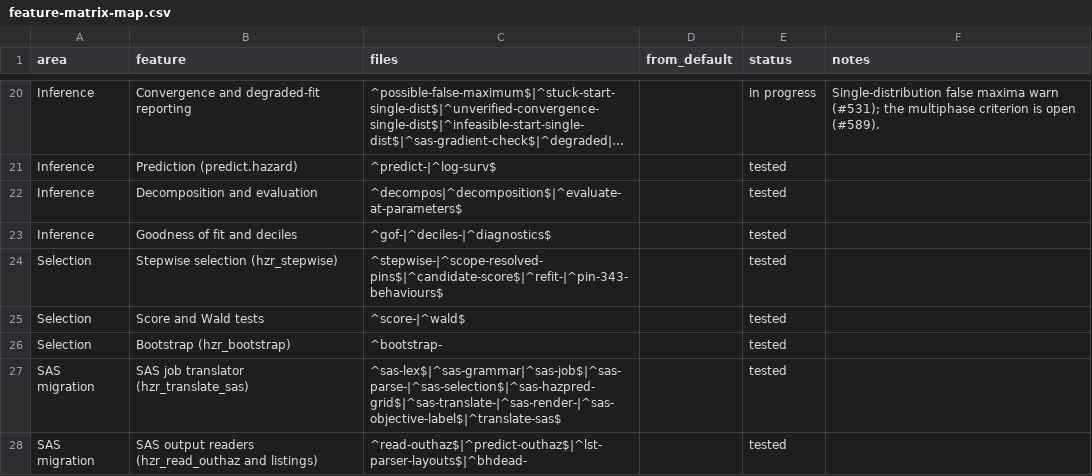
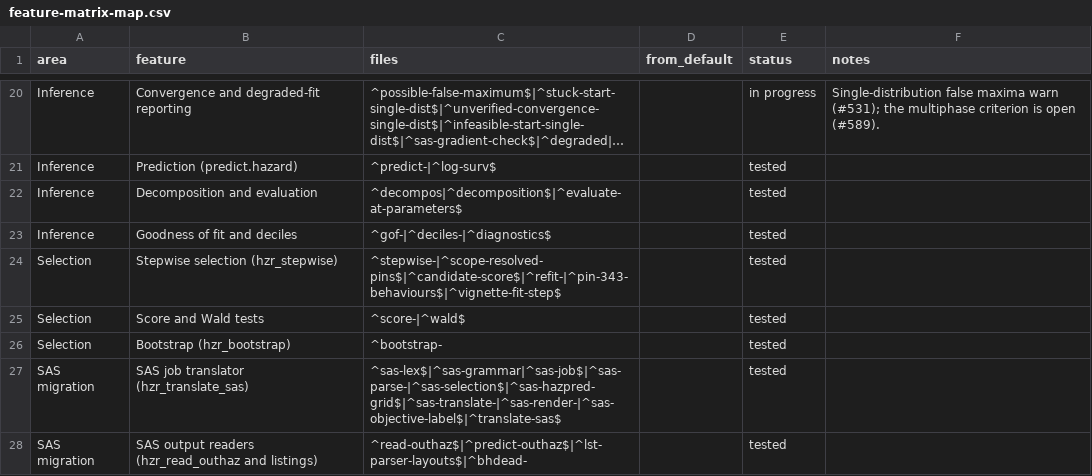
Before and after one commit to ehrlinger/TemporalHazard, a CSV file: tools/feature-matrix-map.csv, drawn as a sheet; only a part is shown, gaps mark what is left out; long unchanged cells end in ….

```diff
--- a/tools/feature-matrix-map.csv
+++ b/tools/feature-matrix-map.csv
@@ -23,3 +23,3 @@ Inference,Decomposition and evaluation,^decompos|^decomposition$|^evaluate-at-pa
 Inference,Goodness of fit and deciles,^gof-|^deciles-|^diagnostics$,,tested,
-Selection,Stepwise selection (hzr_stepwise),^stepwise-|^scope-resolved-pins$|^candidate-score$|^refit-|^pin-343-behaviours$,,tested,
+Selection,Stepwise selection (hzr_stepwise),^stepwise-|^scope-resolved-pins$|^candidate-score$|^refit-|^pin-343-behaviours$|^vignette-fit-step$,,tested,
 Selection,Score and Wald tests,^score-|^wald$,,tested,
```
